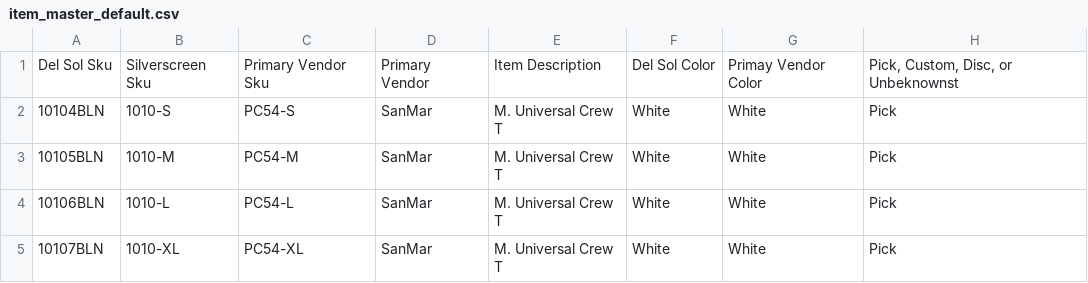
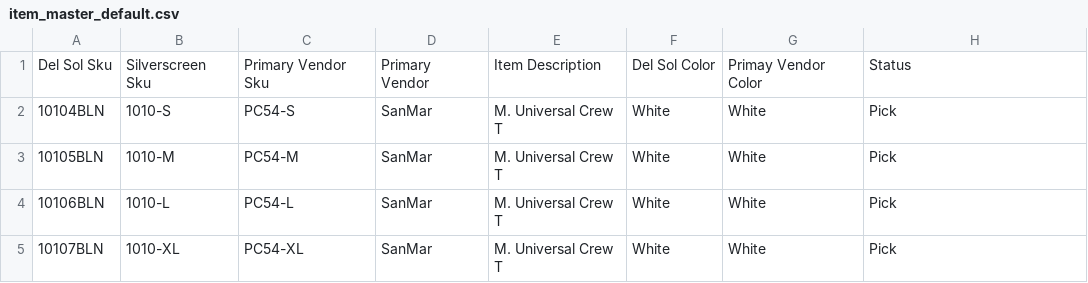
Before and after one commit to BCBELL108/DS_MRP, a CSV file: data/item_master_default.csv, drawn as a sheet; only a part is shown.

Commit message:
Add files via upload

```diff
--- a/data/item_master_default.csv
+++ b/data/item_master_default.csv
@@ -1,2 +1,2 @@
-Del Sol Sku,Silverscreen Sku,Primary Vendor Sku,Primary Vendor,Item Description,Del Sol Color,Primay Vendor Color,"Pick, Custom, Disc, or Unbeknownst"
+Del Sol Sku,Silverscreen Sku,Primary Vendor Sku,Primary Vendor,Item Description,Del Sol Color,Primay Vendor Color,Status
 10104BLN,1010-S,PC54-S,SanMar,M. Universal Crew T,White,White,Pick
```
